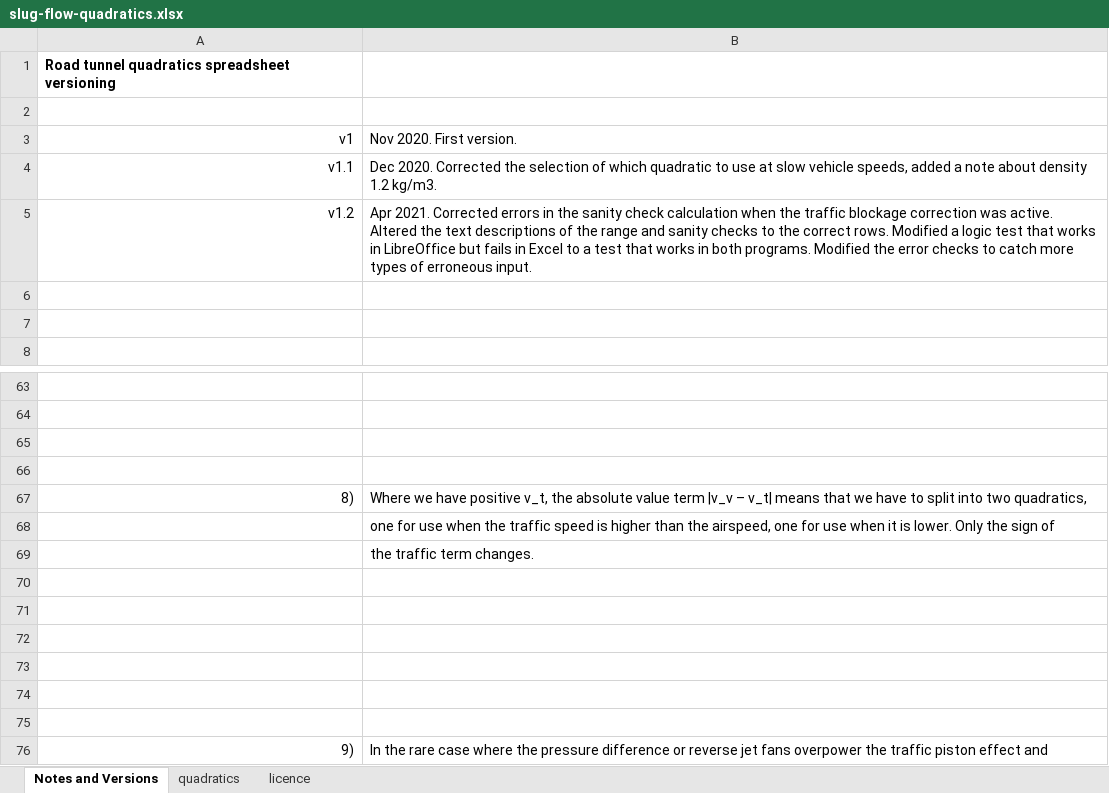
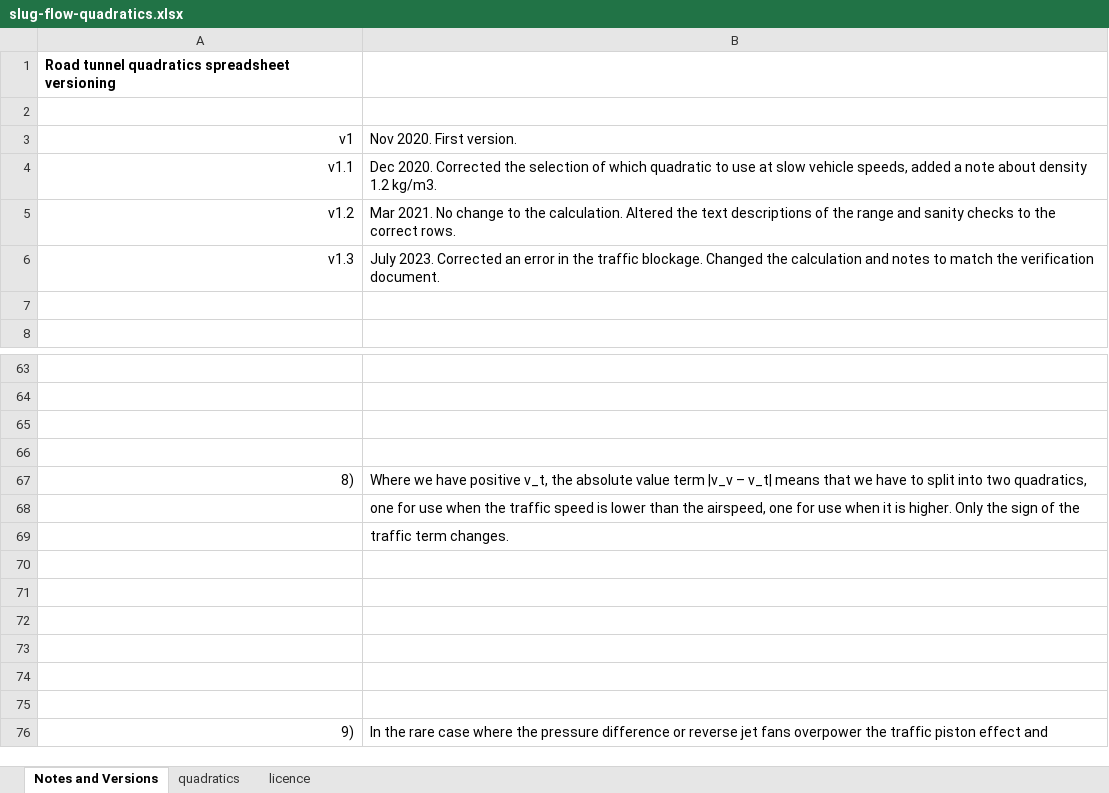
Before and after one commit to ECB2020/Hobyah, an Excel workbook: slug-flow-quadratics.xlsx, sheet Notes and Versions, drawn as a sheet; only a part is shown, gaps mark what is left out; values as stored, in another font and other column widths than the file's, no borders; charts and pictures not drawn; the diff names each change by its address in the sheet, - before the commit and + after, or states it on an @@ line.

Commit message:
Corrected a bug in the quadratics spreadsheet
Corrected a bug in the blockage correction factor for HGVs and LCVs (the car area was being used in cells J13 and J14 in the earlier spreadsheets).
The .ods spreadsheet is the master version.

```diff
--- a/slug-flow-quadratics.xlsx (sheet Notes and Versions)
+++ b/slug-flow-quadratics.xlsx (sheet Notes and Versions)
-B5: Apr 2021. Corrected errors in the sanity check calculation when the traffic blockage correction was active. Altered the text descriptions of the range and sanity checks to the correct rows. Modified a logic test that works in LibreOffice but fails in Excel to a test that works in both programs. Modified the error checks to catch more types of erroneous input.
+B5: Mar 2021. No change to the calculation. Altered the text descriptions of the range and sanity checks to the correct rows.
-row 6: (empty)
+row 6: v1.3 | July 2023. Corrected an error in the traffic blockage. Changed the calculation and notes to match the verification document.
-B68: …speed is higher than the airspeed, one for use when it is lower. Only the sign of
+B68: …speed is lower than the airspeed, one for use when it is higher. Only the sign of the
-B69: the traffic term changes.
+B69: traffic term changes.
```
Also changed, not shown: sheet quadratics, sheet licence, formulas that keep their value, charts or pictures, 1 other file.
